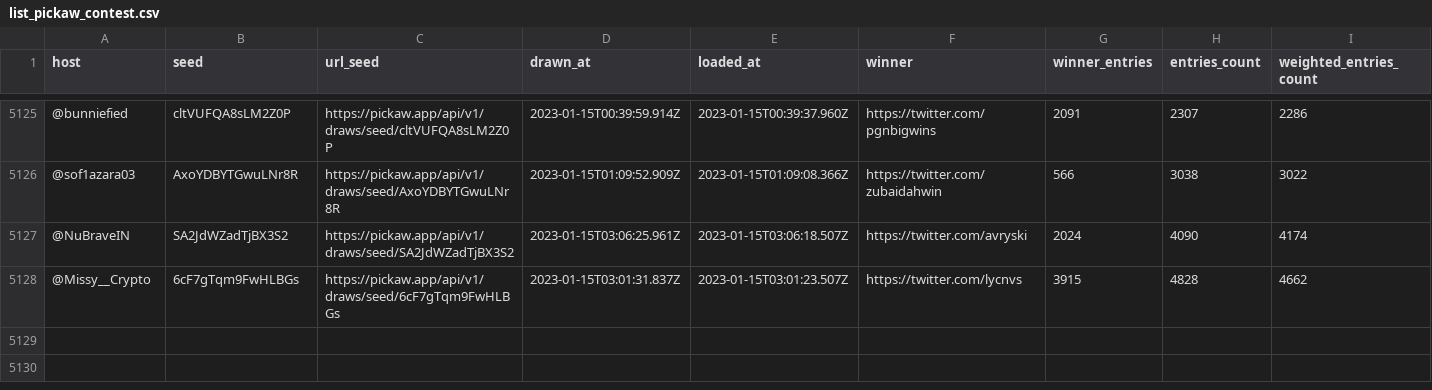
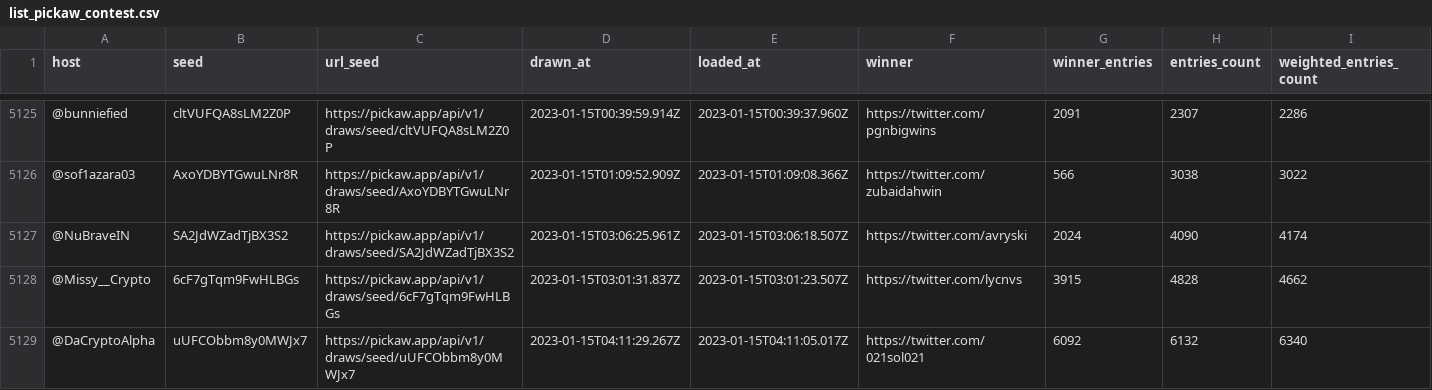
Before and after one commit to ilham-mukti/pickaw_analysis, a CSV file: list_pickaw_contest.csv, drawn as a sheet; only a part is shown, gaps mark what is left out; rows hold the shown columns only; the diff names each change by its address in the sheet, - before the commit and + after, or states it on an @@ line.

```diff
--- a/list_pickaw_contest.csv
+++ b/list_pickaw_contest.csv
+row 5129: @DaCryptoAlpha | uUFCObbm8y0MWJx7 | https://pickaw.app/api/v1/draws/seed/uUFCObbm8y0MWJx7 | 2023-01-15T04:11:29.267Z | 2023-01-15T04:11:05.017Z | https://twitter.com/021sol021 | 6092 | 6132 | 6340
```
Also changed, not shown: 2 other files.
